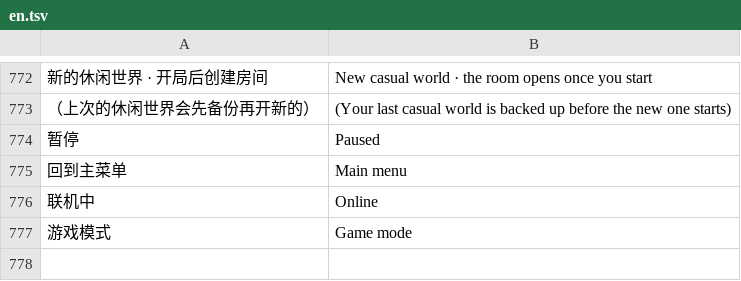
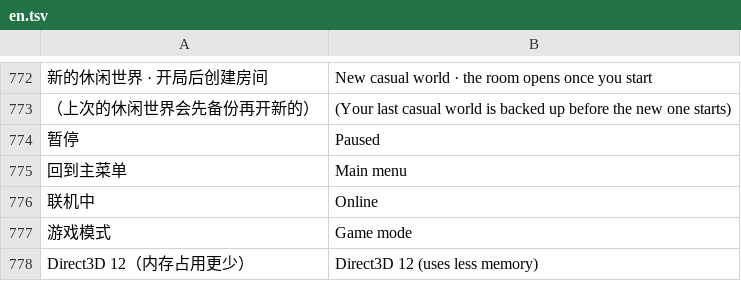
Before and after one commit to stloendays/Myworld, a TSV file: locale/en.tsv, drawn as a sheet; only a part is shown, gaps mark what is left out; the diff names each change by its address in the sheet, - before the commit and + after, or states it on an @@ line.

```diff
--- a/locale/en.tsv
+++ b/locale/en.tsv
+row 778: Direct3D 12（内存占用更少） | Direct3D 12 (uses less memory)
```
Also changed, not shown: 25 other files.
